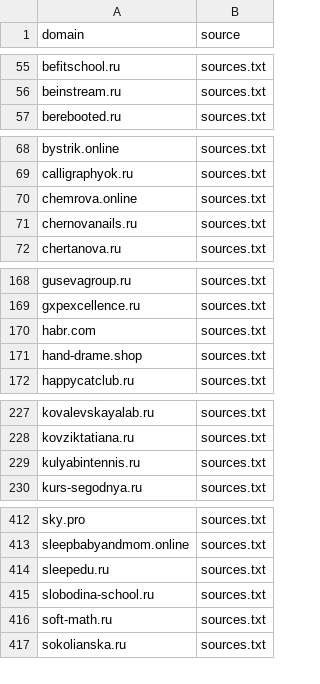
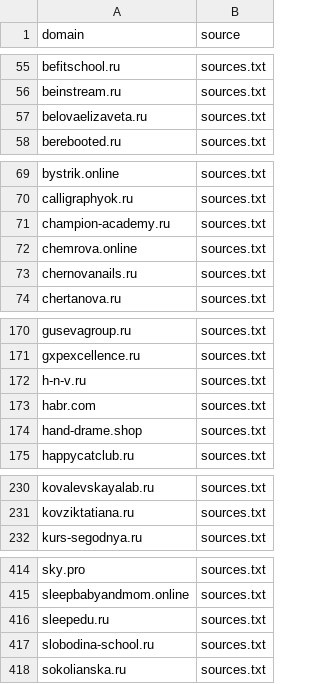
Before and after one commit to xlollypop22/rf-online-schools-registry., a CSV file: data/raw_domains.csv, drawn as a sheet; only a part is shown, gaps mark what is left out; the diff covers the shown part only.

```diff
--- a/data/raw_domains.csv
+++ b/data/raw_domains.csv
@@ -56,2 +56,3 @@ befitschool.ru,sources.txt
 beinstream.ru,sources.txt
+belovaelizaveta.ru,sources.txt
 berebooted.ru,sources.txt
@@ -69,2 +70,3 @@ bystrik.online,sources.txt
 calligraphyok.ru,sources.txt
+champion-academy.ru,sources.txt
 chemrova.online,sources.txt
@@ -169,2 +171,3 @@ gusevagroup.ru,sources.txt
 gxpexcellence.ru,sources.txt
+h-n-v.ru,sources.txt
 habr.com,sources.txt
@@ -228,3 +231,2 @@ kovalevskayalab.ru,sources.txt
 kovziktatiana.ru,sources.txt
-kulyabintennis.ru,sources.txt
 kurs-segodnya.ru,sources.txt
@@ -415,3 +417,2 @@ sleepedu.ru,sources.txt
 slobodina-school.ru,sources.txt
-soft-math.ru,sources.txt
 sokolianska.ru,sources.txt
```
Also changed, not shown: 2 added rows and 1 removed row elsewhere in this file, data/registry_enriched.csv, data/registry_final.csv.
